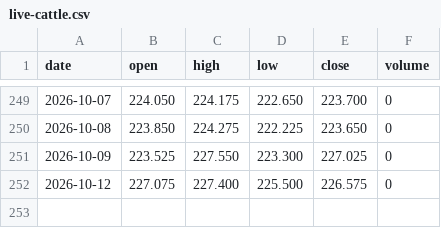
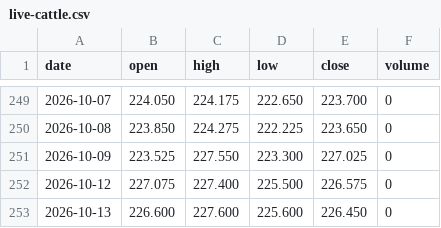
Before and after one commit to hainan5/invest-tracker, a CSV file: public/data/commodities/live-cattle.csv, drawn as a sheet; only a part is shown, gaps mark what is left out.

```diff
--- a/public/data/commodities/live-cattle.csv
+++ b/public/data/commodities/live-cattle.csv
@@ -252 +252,2 @@ date,open,high,low,close,volume
 2026-10-12,227.075,227.400,225.500,226.575,0
+2026-10-13,226.600,227.600,225.600,226.450,0
```
Also changed, not shown: public/data/commodities/aluminum.csv, public/data/commodities/coffee.csv, 15 other files.
